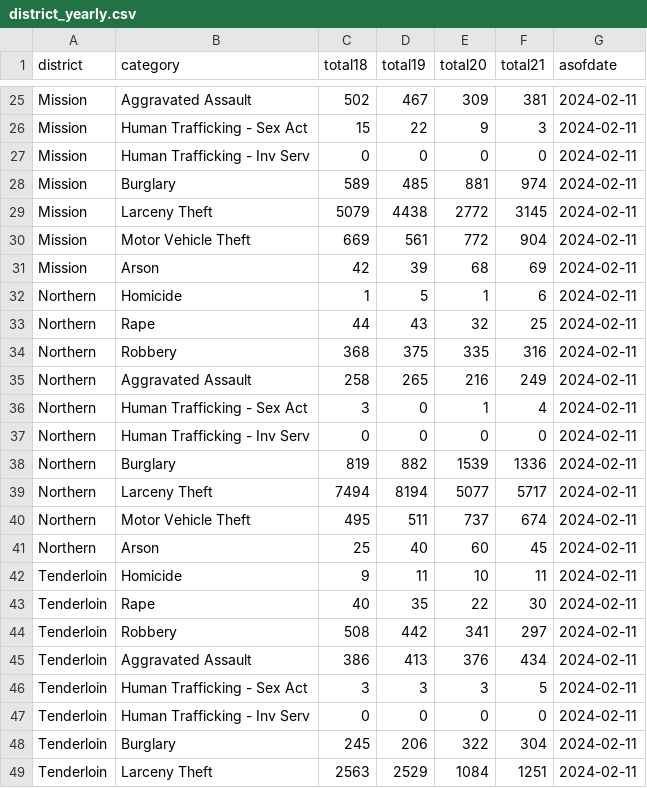
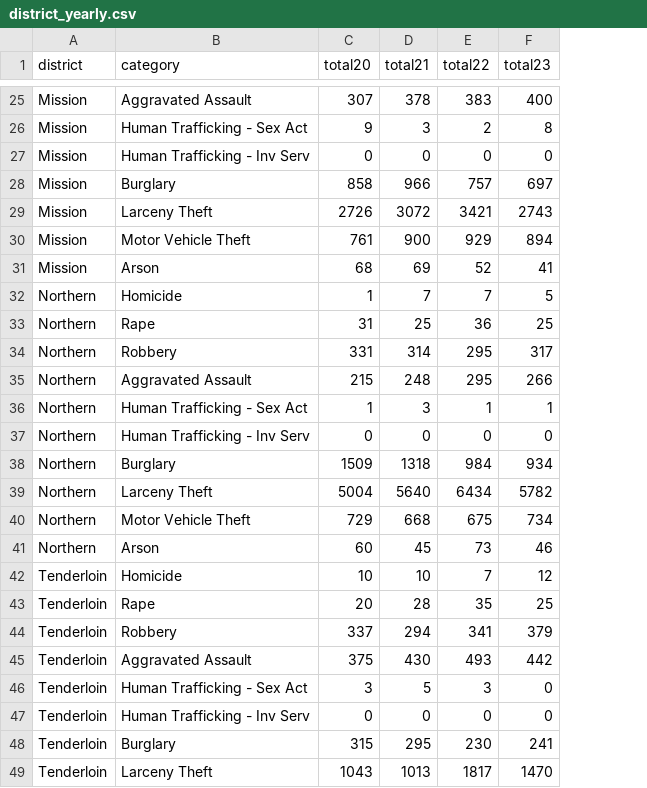
Before and after one commit to abcotvdata/safetytracker_sanfrancisco, a CSV file: data/output/yearly/district_yearly.csv, drawn as a sheet; only a part is shown, gaps mark what is left out; removed rows and columns are numbered as before the commit, all else as after; the diff covers the shown part only; the diff names each change by its address in the sheet, - before the commit and + after, or states it on an @@ line.

```diff
--- a/data/output/yearly/district_yearly.csv
+++ b/data/output/yearly/district_yearly.csv
-column C (total18), rows 25-49: 502 | 15 | 0 | 589 | 5079 | 669 | 42 | 1 | 44 | 368 | 258 | 3 | 0 | 819 | 7494 | 495 | 25 | 9 | 40 | 508 | 386 | 3 | 0 | 245 | 2563
-column D (total19), rows 25-49: 467 | 22 | 0 | 485 | 4438 | 561 | 39 | 5 | 43 | 375 | 265 | 0 | 0 | 882 | 8194 | 511 | 40 | 11 | 35 | 442 | 413 | 3 | 0 | 206 | 2529
-column G (asofdate), rows 25-49: all 2024-02-11
+column E (total22), rows 25-49: 383 | 2 | 0 | 757 | 3421 | 929 | 52 | 7 | 36 | 295 | 295 | 1 | 0 | 984 | 6434 | 675 | 73 | 7 | 35 | 341 | 493 | 3 | 0 | 230 | 1817
+column F (total23), rows 25-49: 400 | 8 | 0 | 697 | 2743 | 894 | 41 | 5 | 25 | 317 | 266 | 1 | 0 | 934 | 5782 | 734 | 46 | 12 | 25 | 379 | 442 | 0 | 0 | 241 | 1470
-C25 (total20): 309
+C25 (total20): 307
-D25 (total21): 381
+D25 (total21): 378
-C28 (total20): 881
+C28 (total20): 858
-D28 (total21): 974
+D28 (total21): 966
-C29 (total20): 2772
+C29 (total20): 2726
-D29 (total21): 3145
+D29 (total21): 3072
-C30 (total20): 772
+C30 (total20): 761
-D30 (total21): 904
+D30 (total21): 900
-D32 (total21): 6
+D32 (total21): 7
-C33 (total20): 32
+C33 (total20): 31
-C34 (total20): 335
+C34 (total20): 331
-D34 (total21): 316
+D34 (total21): 314
-C35 (total20): 216
+C35 (total20): 215
-D35 (total21): 249
+D35 (total21): 248
-D36 (total21): 4
+D36 (total21): 3
-C38 (total20): 1539
+C38 (total20): 1509
-D38 (total21): 1336
+D38 (total21): 1318
-C39 (total20): 5077
+C39 (total20): 5004
-D39 (total21): 5717
+D39 (total21): 5640
-C40 (total20): 737
+C40 (total20): 729
-D40 (total21): 674
+D40 (total21): 668
-D42 (total21): 11
+D42 (total21): 10
-C43 (total20): 22
+C43 (total20): 20
-D43 (total21): 30
+D43 (total21): 28
-C44 (total20): 341
+C44 (total20): 337
-D44 (total21): 297
+D44 (total21): 294
-C45 (total20): 376
+C45 (total20): 375
-D45 (total21): 434
+D45 (total21): 430
-C48 (total20): 322
+C48 (total20): 315
-D48 (total21): 304
+D48 (total21): 295
-C49 (total20): 1084
+C49 (total20): 1043
-D49 (total21): 1251
+D49 (total21): 1013
```
Also changed, not shown: 80 edited cells elsewhere in this file, data/output/weekly/citywide_crime.csv, data/output/yearly/citywide_yearly.csv, 34 other files.
